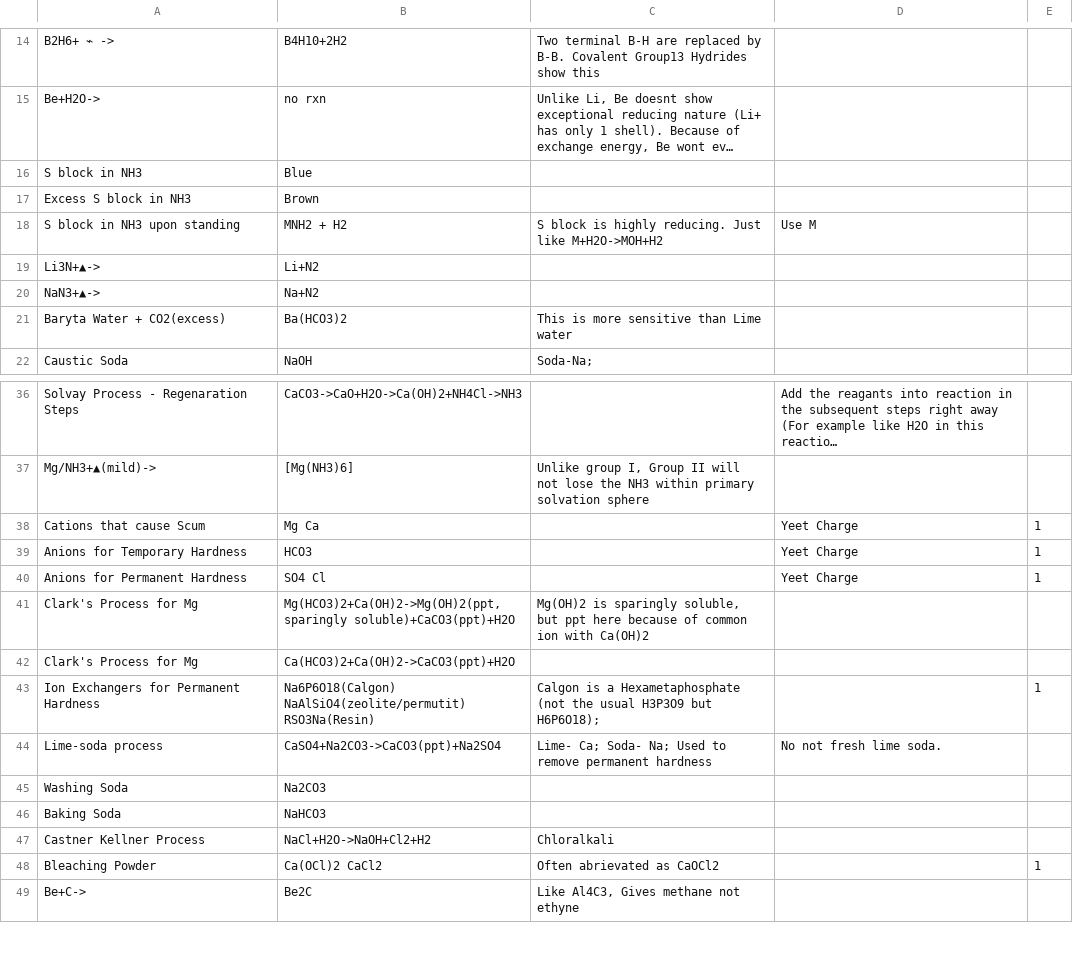
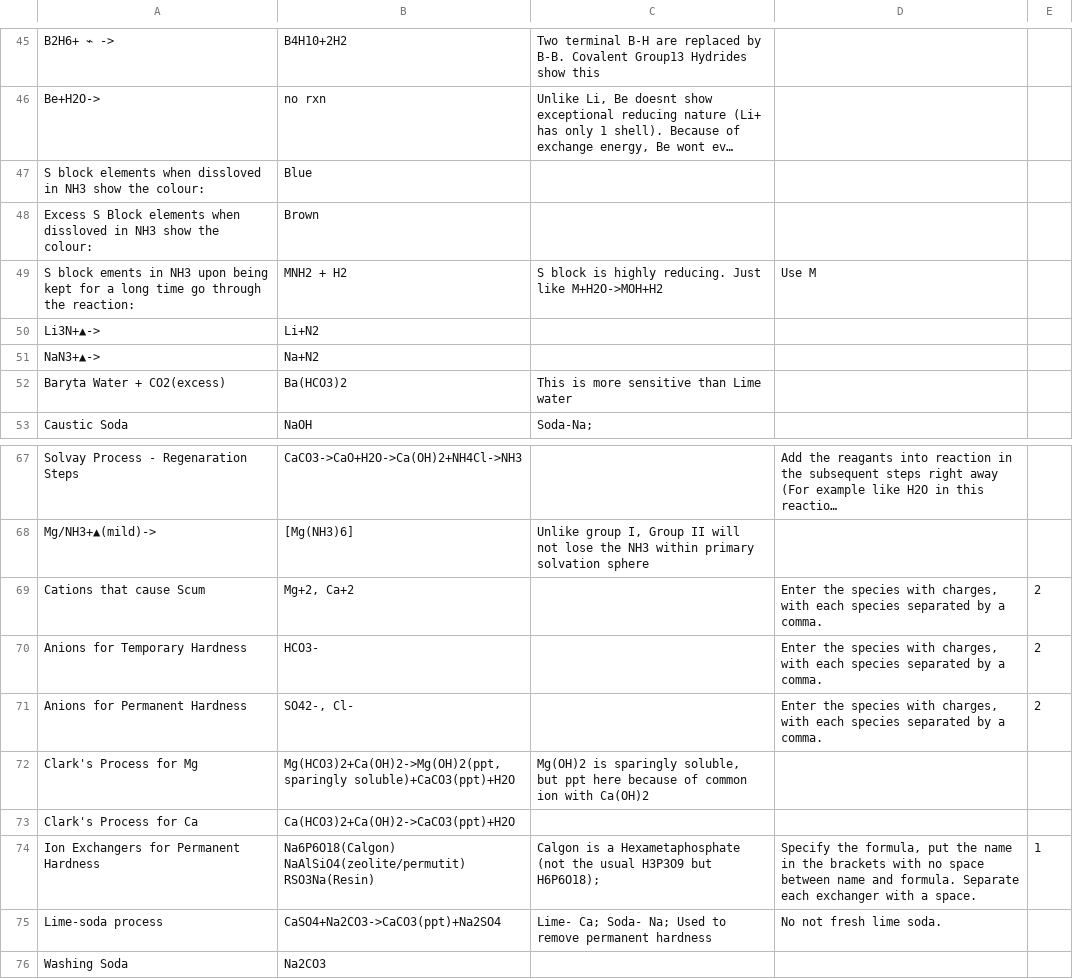
Before and after one commit to RishiNandha/Kossel, a CSV file: JDLee_Sblock.csv, drawn as a sheet; only a part is shown, gaps mark what is left out; the shorter side is filled out with more unchanged rows; long unchanged cells end in …; addresses are those after the commit; the diff covers the shown part only; the diff names each change by its address in the sheet, - before the commit and + after, or states it on an @@ line.

```diff
--- a/JDLee_Sblock.csv
+++ b/JDLee_Sblock.csv
-A47: S block in NH3
+A47: S block elements when dissloved in NH3 show the colour:
-A48: Excess S block in NH3
+A48: Excess S Block elements when dissloved in NH3 show the colour:
-A49: S block in NH3 upon standing
+A49: S block ements in NH3 upon being kept for a long time go through the reaction:
-B69: Mg Ca
+B69: Mg+2, Ca+2
-D69:D71: Yeet Charge
+D69:D71: Enter the species with charges, with each species separated by a comma.
-E69:E71: 1
+E69:E71: 2
-B70: HCO3
+B70: HCO3-
-B71: SO4 Cl
+B71: SO42-, Cl-
-A73: Clark's Process for Mg
+A73: Clark's Process for Ca
-D74: (empty)
+D74: Specify the formula, put the name in the brackets with no space between name and formula. Separate each exchanger with a space.
```
Also changed, not shown: 69 added rows and 3 removed rows elsewhere in this file, JDLee_Transition.csv, 7 other files.
